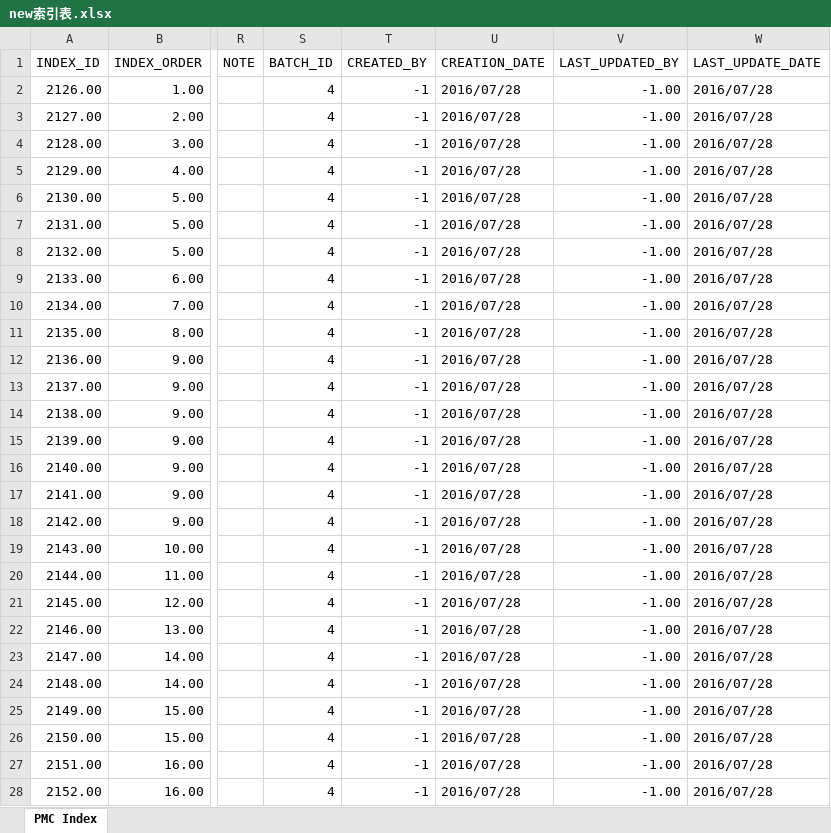
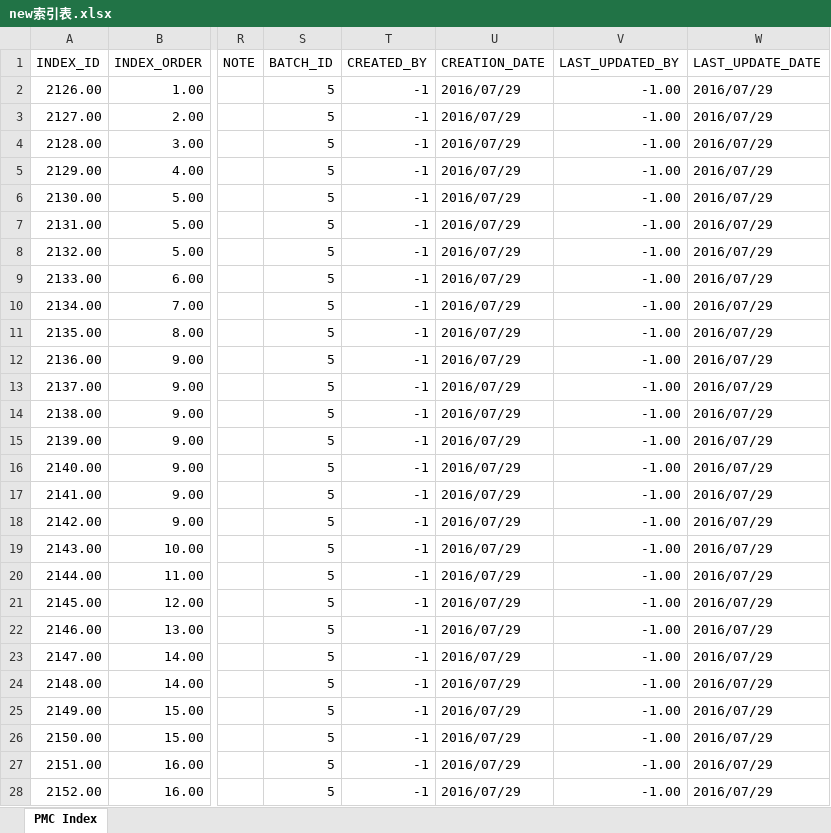
Before and after one commit to songluyi/cqs_load_tool, an Excel workbook: new索引表.xlsx, sheet PMC Index, drawn as a sheet; only a part is shown, gaps mark what is left out; values as stored, in another font and other column widths than the file's, no borders; the diff covers the shown part only; the diff names each change by its address in the sheet, - before the commit and + after, or states it on an @@ line.

```diff
--- a/new索引表.xlsx (sheet PMC Index)
+++ b/new索引表.xlsx (sheet PMC Index)
-S2:S28 (BATCH_ID): 4
+S2:S28 (BATCH_ID): 5
-U2:U28 (CREATION_DATE): 2016/07/28
+U2:U28 (CREATION_DATE): 2016/07/29
-W2:W28 (LAST_UPDATE_DATE): 2016/07/28
+W2:W28 (LAST_UPDATE_DATE): 2016/07/29
```
Also changed, not shown: 906 edited cells elsewhere in this sheet, new元件表.xlsx, new压力温度.xlsx, 13 other files.
